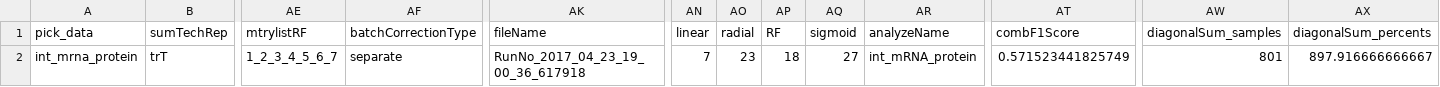
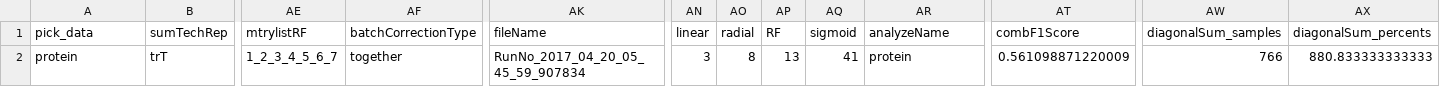
Before and after one commit to umutcaglar/ecoli_learning_bacterial_response_optimization, a CSV file: b_results/parametersAnalyzeMetafile.csv, drawn as a sheet; only a part is shown, gaps mark what is left out; the diff names each change by its address in the sheet, - before the commit and + after, or states it on an @@ line.

```diff
--- a/b_results/parametersAnalyzeMetafile.csv
+++ b/b_results/parametersAnalyzeMetafile.csv
-A2 (pick_data): int_mrna_protein
+A2 (pick_data): protein
-AF2 (batchCorrectionType): separate
+AF2 (batchCorrectionType): together
-AK2 (fileName): RunNo_2017_04_23_19_00_36_617918
+AK2 (fileName): RunNo_2017_04_20_05_45_59_907834
-AN2 (linear): 7
+AN2 (linear): 3
-AO2 (radial): 23
+AO2 (radial): 8
-AP2 (RF): 18
+AP2 (RF): 13
-AQ2 (sigmoid): 27
+AQ2 (sigmoid): 41
-AR2 (analyzeName): int_mRNA_protein
+AR2 (analyzeName): protein
-AT2 (combF1Score): 0.571523441825749
+AT2 (combF1Score): 0.561098871220009
-AW2 (diagonalSum_samples): 801
+AW2 (diagonalSum_samples): 766
-AX2 (diagonalSum_percents): 897.916666666667
+AX2 (diagonalSum_percents): 880.833333333333
```
Also changed, not shown: 14 other files.
